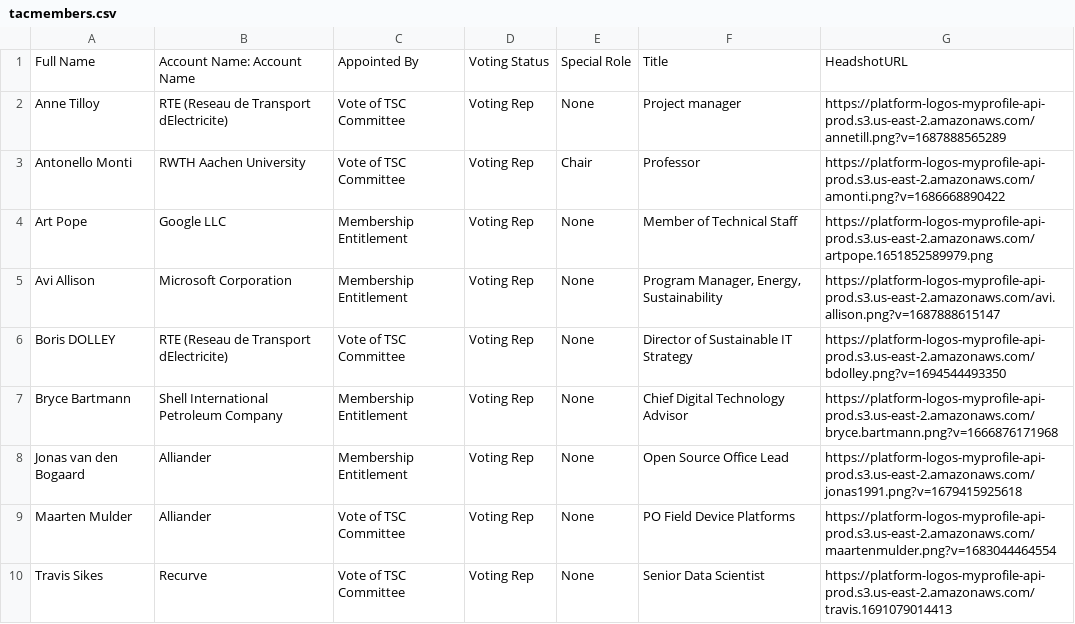
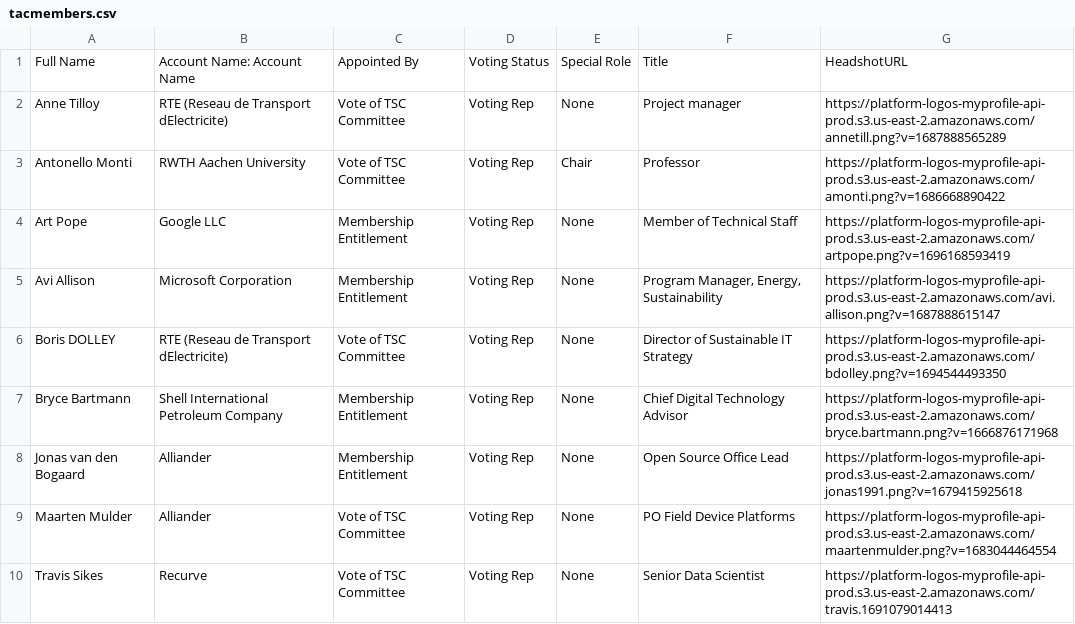
Before and after one commit to lf-energy/tac, a CSV file: _data/tacmembers.csv, drawn as a sheet.

Commit message:
Update Data Sources
Signed-off-by: GitHub <noreply@github.com>

```diff
--- a/_data/tacmembers.csv
+++ b/_data/tacmembers.csv
@@ -3,3 +3,3 @@ Anne Tilloy,RTE (Reseau de Transport dElectricite),Vote of TSC Committee,Voting
 Antonello Monti,RWTH Aachen University,Vote of TSC Committee,Voting Rep,Chair,Professor,https://platform-logos-myprofile-api-prod.s3.us-east-2.amazonaws.com/amonti.png?v=1686668890422
-Art Pope,Google LLC,Membership Entitlement,Voting Rep,None,Member of Technical Staff,https://platform-logos-myprofile-api-prod.s3.us-east-2.amazonaws.com/artpope.1651852589979.png
+Art Pope,Google LLC,Membership Entitlement,Voting Rep,None,Member of Technical Staff,https://platform-logos-myprofile-api-prod.s3.us-east-2.amazonaws.com/artpope.png?v=1696168593419
 Avi Allison,Microsoft Corporation,Membership Entitlement,Voting Rep,None,"Program Manager, Energy, Sustainability",https://platform-logos-myprofile-api-prod.s3.us-east-2.amazonaws.com/avi.allison.png?v=1687888615147
```
